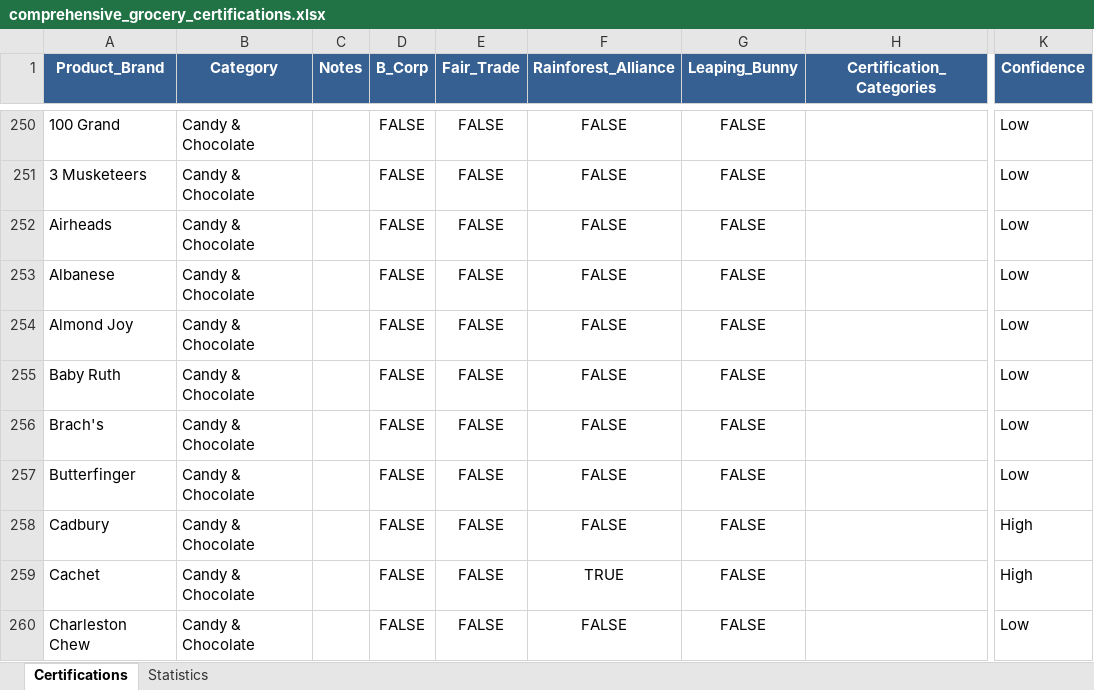
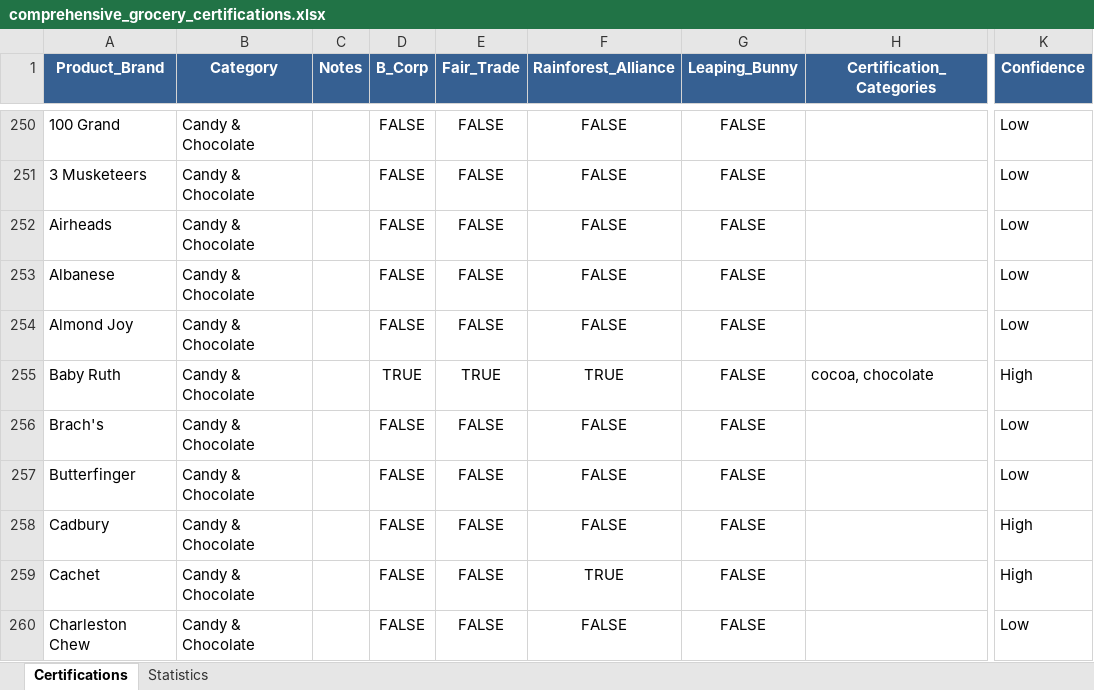
Before and after one commit to TheGreenOne151/TBL-Grocery-Scanner---DEVELOPMENT-VERSION-Active-development-, an Excel workbook: comprehensive_grocery_certifications.xlsx, sheet Certifications, drawn as a sheet; only a part is shown, gaps mark what is left out; values as stored, in another font and other column widths than the file's, no borders; the diff names each change by its address in the sheet, - before the commit and + after, or states it on an @@ line.

Commit message:
updated Baby Ruth in Excel sheet

```diff
--- a/comprehensive_grocery_certifications.xlsx (sheet Certifications)
+++ b/comprehensive_grocery_certifications.xlsx (sheet Certifications)
-D255 (B_Corp): FALSE
+D255 (B_Corp): TRUE
-E255 (Fair_Trade): FALSE
+E255 (Fair_Trade): TRUE
-F255 (Rainforest_Alliance): FALSE
+F255 (Rainforest_Alliance): TRUE
-H255 (Certification_Categories): (empty)
+H255 (Certification_Categories): cocoa, chocolate
-K255 (Confidence): Low
+K255 (Confidence): High
```
Also changed, not shown: sheet Statistics.
